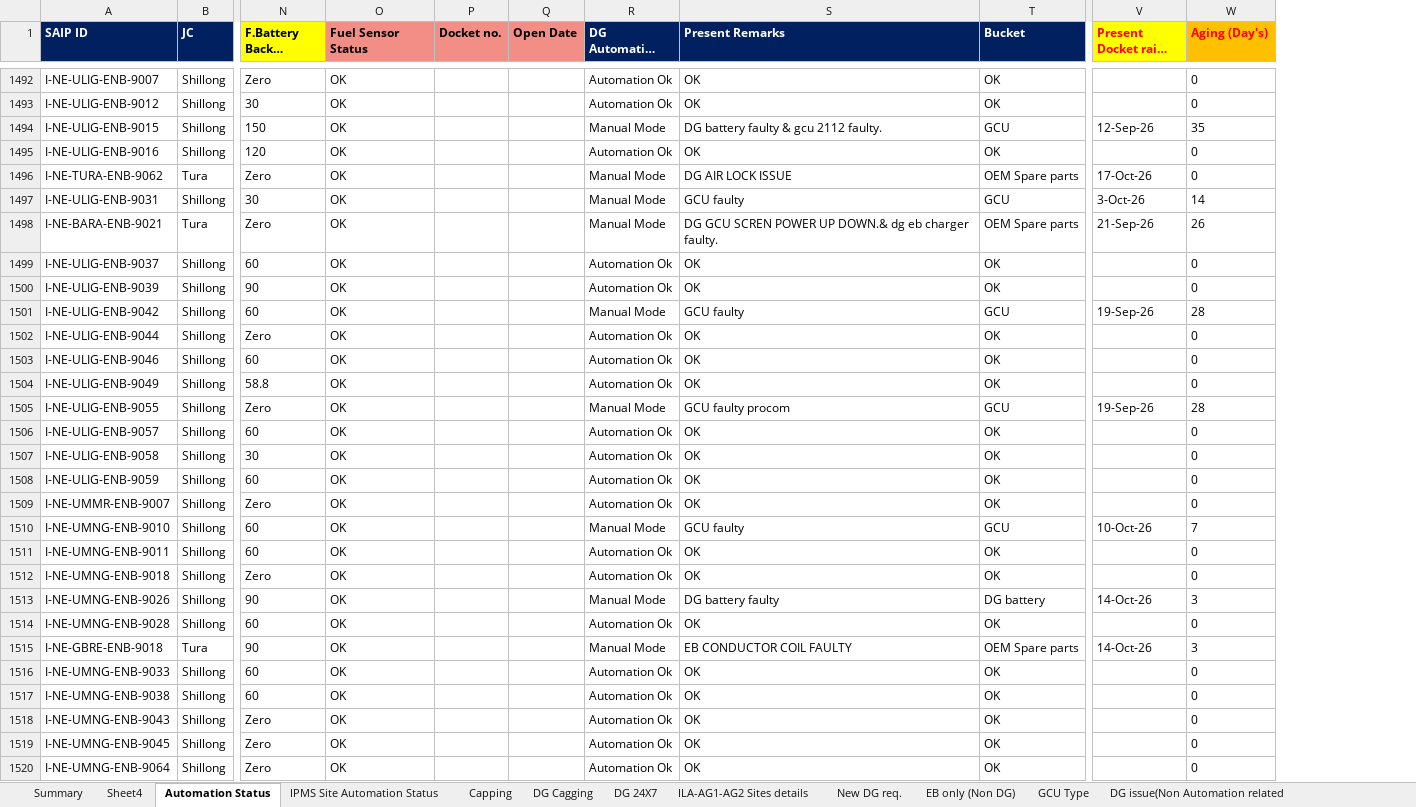
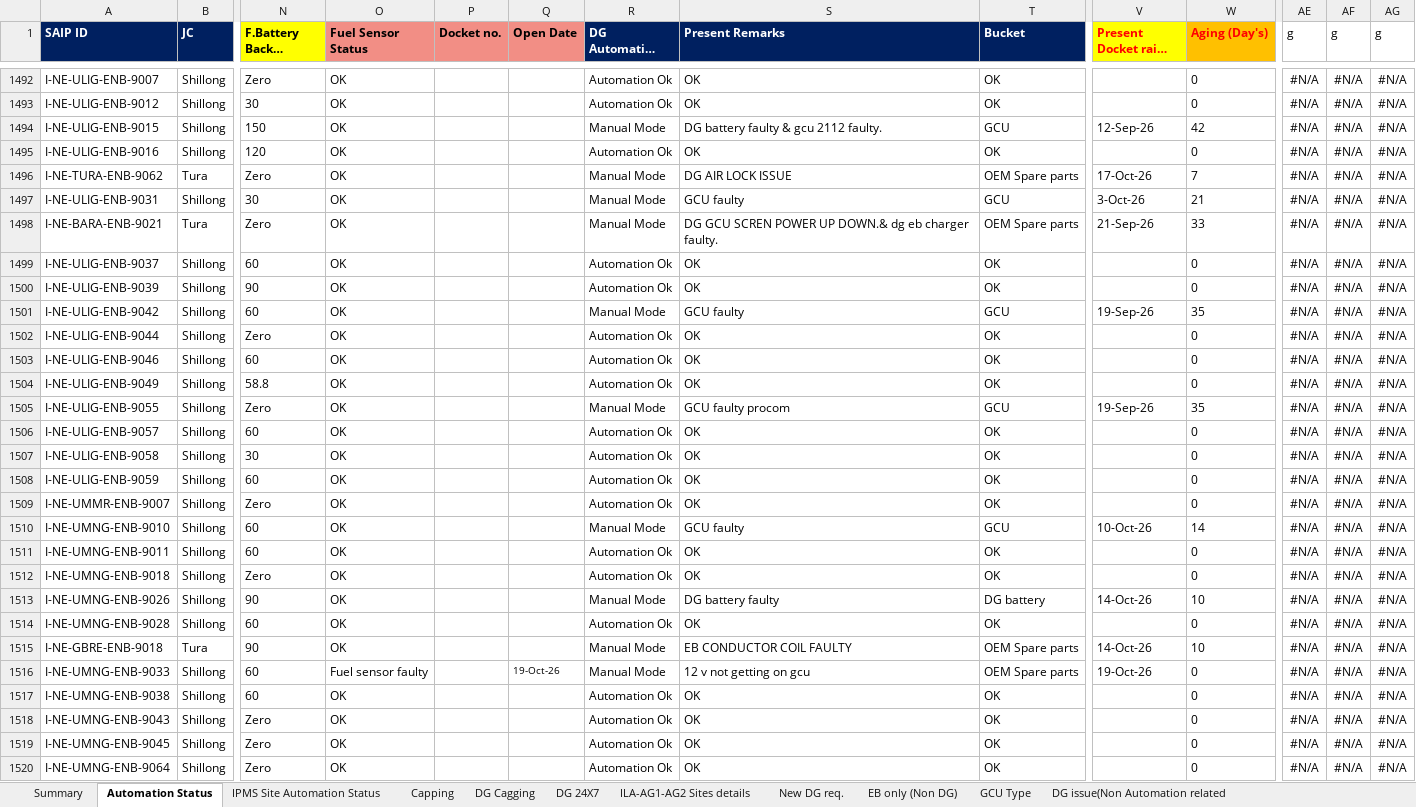
Before and after one commit to tridip2gogoi/Share-Docket-no., an Excel workbook: DG Auto-Update Automation Tracker 26.xlsx, sheet Automation Status, drawn as a sheet; only a part is shown, gaps mark what is left out; long unchanged cells end in …; values as stored, in another font and other column widths than the file's, no borders; conditional formats not drawn; the diff covers the shown part only; the diff names each change by its address in the sheet, - before the commit and + after, or states it on an @@ line.

```diff
--- a/DG Auto-Update Automation Tracker 26.xlsx (sheet Automation Status)
+++ b/DG Auto-Update Automation Tracker 26.xlsx (sheet Automation Status)
@@ sheet tab hidden: Sheet4 @@
+column AE (g), rows 1492-1520: all #N/A
+column AF (g), rows 1492-1520: all #N/A
+column AG (g), rows 1492-1520: all #N/A
-W1494 (Aging (Day's)): 35
+W1494 (Aging (Day's)): 42
-W1496 (Aging (Day's)): 0
+W1496 (Aging (Day's)): 7
-W1497 (Aging (Day's)): 14
+W1497 (Aging (Day's)): 21
-W1498 (Aging (Day's)): 26
+W1498 (Aging (Day's)): 33
-W1501 (Aging (Day's)): 28
+W1501 (Aging (Day's)): 35
-W1505 (Aging (Day's)): 28
+W1505 (Aging (Day's)): 35
-W1510 (Aging (Day's)): 7
+W1510 (Aging (Day's)): 14
-W1513 (Aging (Day's)): 3
+W1513 (Aging (Day's)): 10
-W1515 (Aging (Day's)): 3
+W1515 (Aging (Day's)): 10
-O1516 (Fuel Sensor Status): OK
+O1516 (Fuel Sensor Status): Fuel sensor faulty
-Q1516 (Open Date): (empty)
+Q1516 (Open Date): 19-Oct-26
-R1516 (DG Automation Status): Automation Ok
+R1516 (DG Automation Status): Manual Mode
-S1516 (Present Remarks): OK
+S1516 (Present Remarks): 12 v not getting on gcu
-T1516 (Bucket): OK
+T1516 (Bucket): OEM Spare parts
-V1516 (Present Docket raise Date): (empty)
+V1516 (Present Docket raise Date): 19-Oct-26
```
Also changed, not shown: 475 edited cells and cell formats elsewhere in this sheet, sheet IPMS Site Automation Status, sheet Summary, sheet DG issue(Non Automation related, hidden cells.
